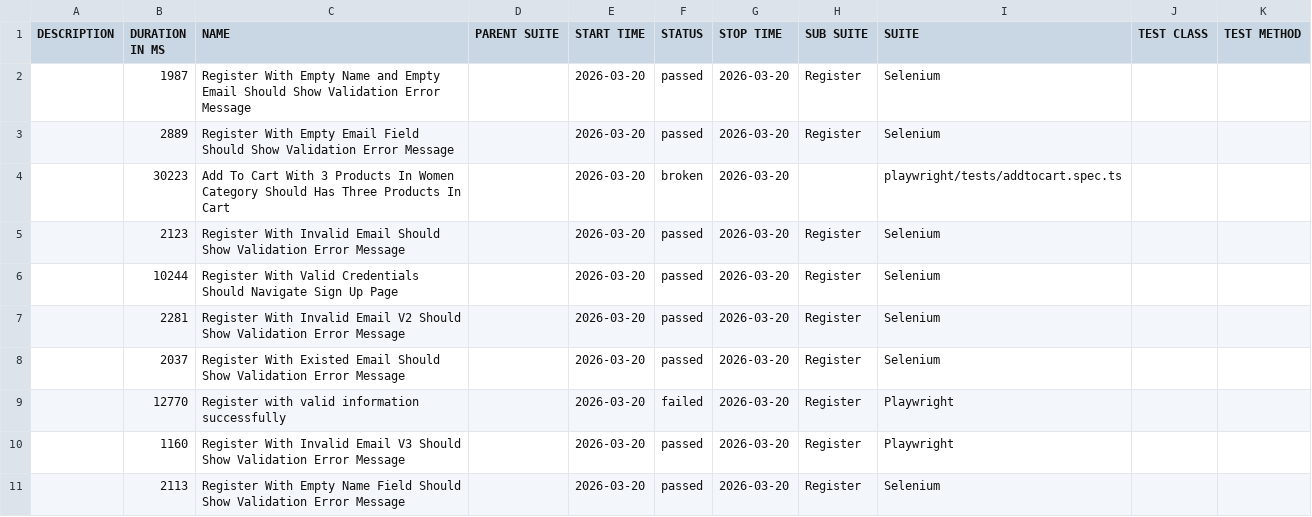
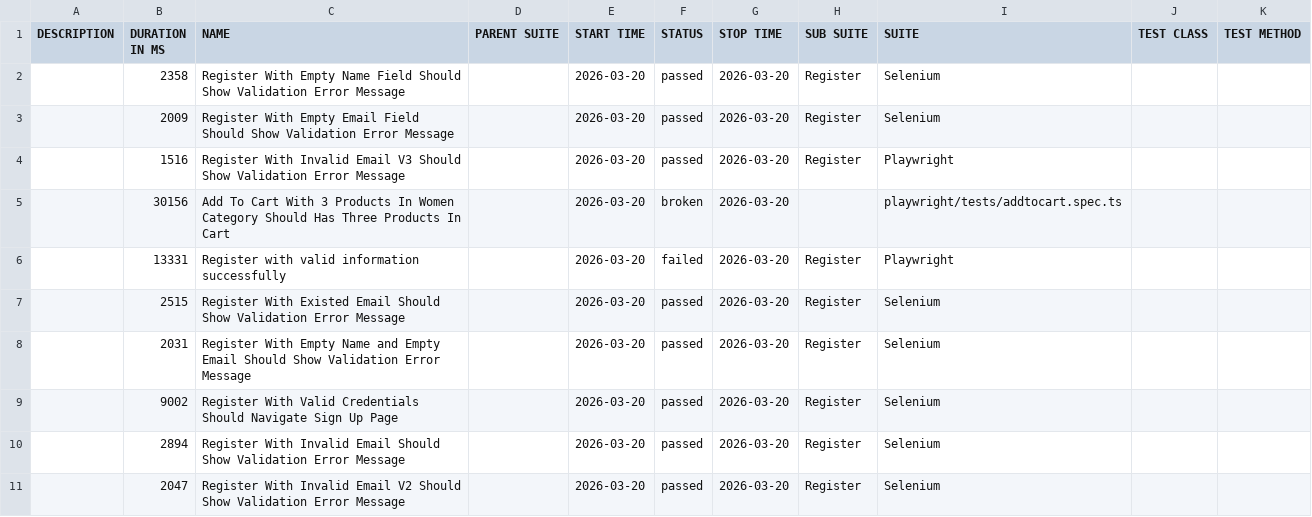
Before and after one commit to NguyenHongPhong/QA-automation-robot, a CSV file: data/suites.csv, drawn as a sheet.

```diff
--- a/data/suites.csv
+++ b/data/suites.csv
@@ -1,11 +1,11 @@
 "DESCRIPTION","DURATION IN MS","NAME","PARENT SUITE","START TIME","STATUS","STOP TIME","SUB SUITE","SUITE","TEST CLASS","TEST METHOD"
-"","1987","Register With Empty Name and Empty Email Should Show Validation Error Message","","2026-03-20","passed","2026-03-20","Register","Selenium","",""
-"","2889","Register With Empty Email Field Should Show Validation Error Message","","2026-03-20","passed","2026-03-20","Register","Selenium","",""
-"","30223","Add To Cart With 3 Products In Women Category Should Has Three Products In Cart","","2026-03-20","broken","2026-03-20","","playwright/tests/addtocart.spec.ts","",""
-"","2123","Register With Invalid Email Should Show Validation Error Message","","2026-03-20","passed","2026-03-20","Register","Selenium","",""
-"","10244","Register With Valid Credentials Should Navigate Sign Up Page","","2026-03-20","passed","2026-03-20","Register","Selenium","",""
-"","2281","Register With Invalid Email V2 Should Show Validation Error Message","","2026-03-20","passed","2026-03-20","Register","Selenium","",""
-"","2037","Register With Existed Email Should Show Validation Error Message","","2026-03-20","passed","2026-03-20","Register","Selenium","",""
-"","12770","Register with valid information successfully","","2026-03-20","failed","2026-03-20","Register","Playwright","",""
-"","1160","Register With Invalid Email V3 Should Show Validation Error Message","","2026-03-20","passed","2026-03-20","Register","Playwright","",""
-"","2113","Register With Empty Name Field Should Show Validation Error Message","","2026-03-20","passed","2026-03-20","Register","Selenium","",""
+"","2358","Register With Empty Name Field Should Show Validation Error Message","","2026-03-20","passed","2026-03-20","Register","Selenium","",""
+"","2009","Register With Empty Email Field Should Show Validation Error Message","","2026-03-20","passed","2026-03-20","Register","Selenium","",""
+"","1516","Register With Invalid Email V3 Should Show Validation Error Message","","2026-03-20","passed","2026-03-20","Register","Playwright","",""
+"","30156","Add To Cart With 3 Products In Women Category Should Has Three Products In Cart","","2026-03-20","broken","2026-03-20","","playwright/tests/addtocart.spec.ts","",""
+"","13331","Register with valid information successfully","","2026-03-20","failed","2026-03-20","Register","Playwright","",""
+"","2515","Register With Existed Email Should Show Validation Error Message","","2026-03-20","passed","2026-03-20","Register","Selenium","",""
+"","2031","Register With Empty Name and Empty Email Should Show Validation Error Message","","2026-03-20","passed","2026-03-20","Register","Selenium","",""
+"","9002","Register With Valid Credentials Should Navigate Sign Up Page","","2026-03-20","passed","2026-03-20","Register","Selenium","",""
+"","2894","Register With Invalid Email Should Show Validation Error Message","","2026-03-20","passed","2026-03-20","Register","Selenium","",""
+"","2047","Register With Invalid Email V2 Should Show Validation Error Message","","2026-03-20","passed","2026-03-20","Register","Selenium","",""
```
Also changed, not shown: 39 other files.
